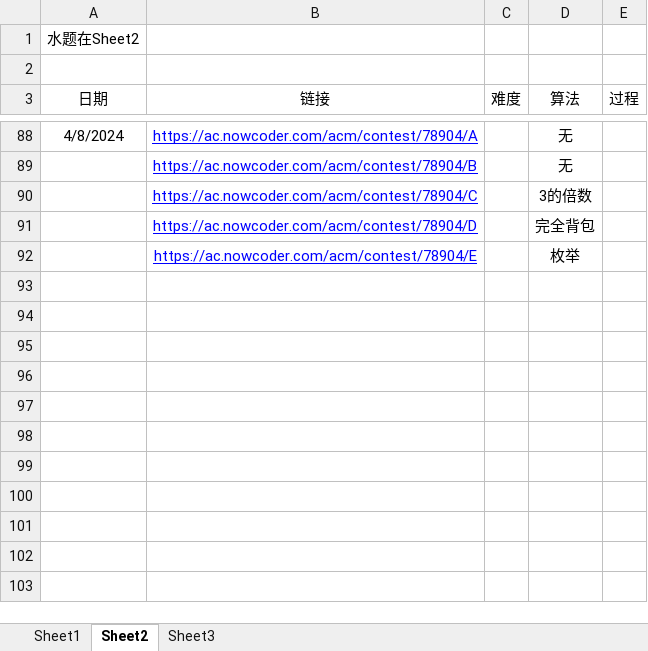
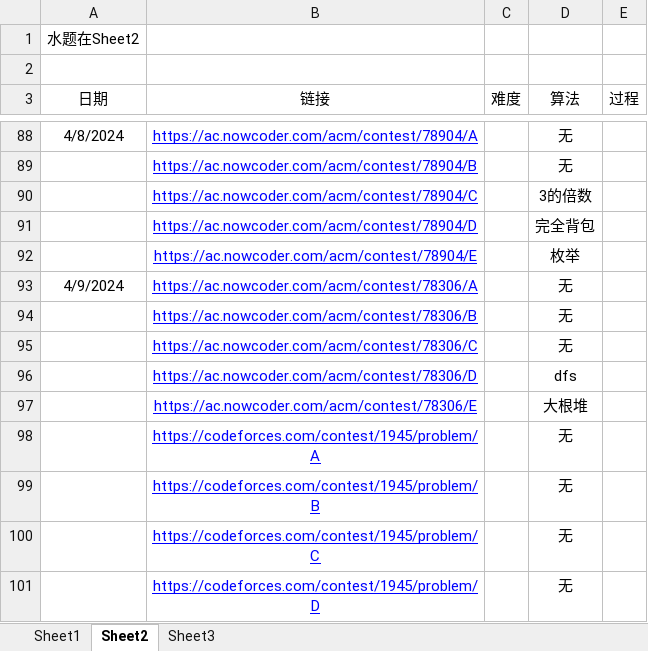
Before and after one commit to unclezhou486/ACM-Solutions, an Excel workbook: 做题记录.xlsx, sheet Sheet2, drawn as a sheet; only a part is shown, gaps mark what is left out; values as stored, in another font and other column widths than the file's, no borders; the diff names each change by its address in the sheet, - before the commit and + after, or states it on an @@ line.

```diff
--- a/做题记录.xlsx (sheet Sheet2)
+++ b/做题记录.xlsx (sheet Sheet2)
+row 93: 4/9/2024 | https://ac.nowcoder.com/acm/contest/78306/A |  | 无
+row 94:  | https://ac.nowcoder.com/acm/contest/78306/B |  | 无
+row 95:  | https://ac.nowcoder.com/acm/contest/78306/C |  | 无
+row 96:  | https://ac.nowcoder.com/acm/contest/78306/D |  | dfs
+row 97:  | https://ac.nowcoder.com/acm/contest/78306/E |  | 大根堆
+row 98:  | https://codeforces.com/contest/1945/problem/A |  | 无
+row 99:  | https://codeforces.com/contest/1945/problem/B |  | 无
+row 100:  | https://codeforces.com/contest/1945/problem/C |  | 无
+row 101:  | https://codeforces.com/contest/1945/problem/D |  | 无
```
Also changed, not shown: sheet Sheet3, sheet Sheet1, 10 other files.
